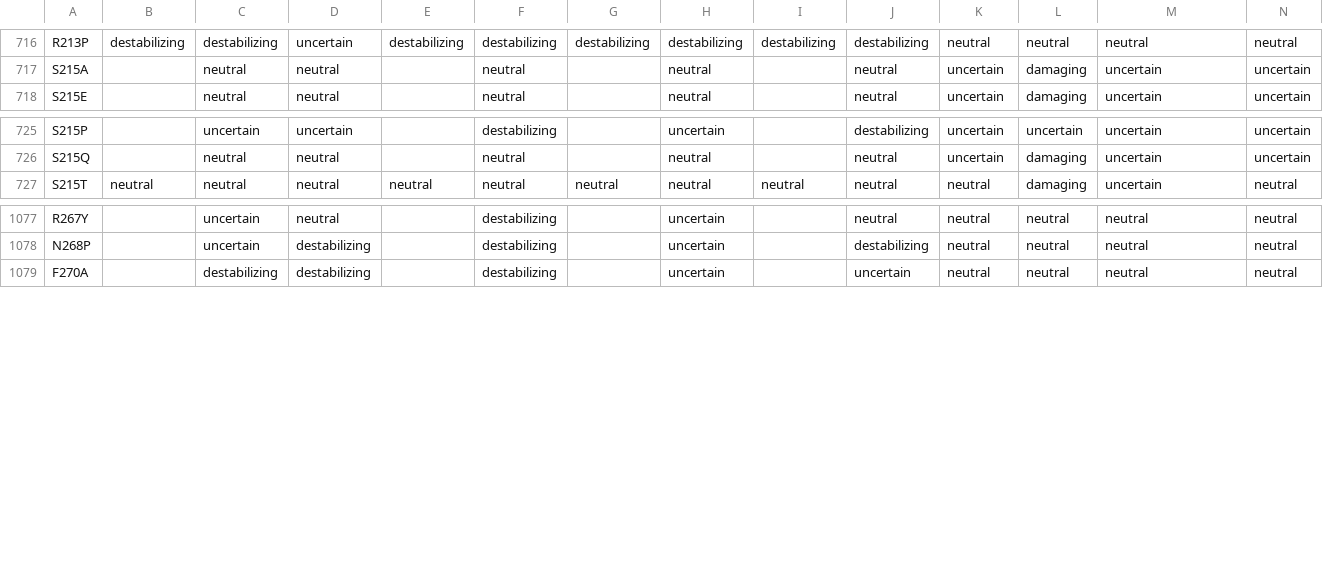
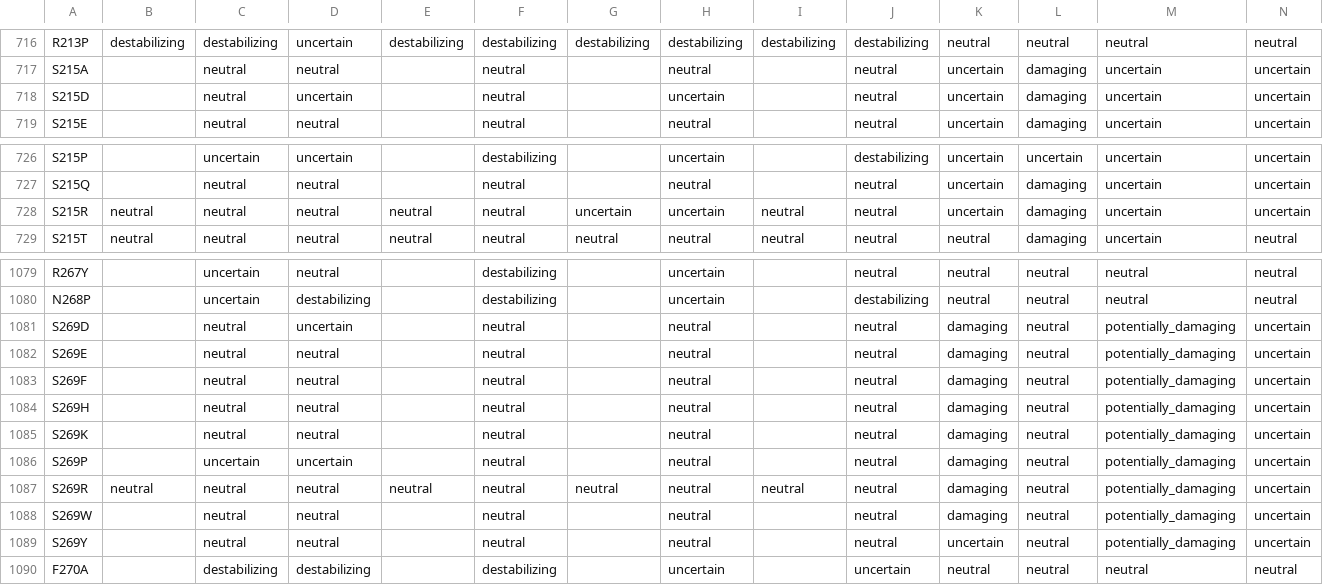
Before and after one commit to ELELAB/MAVISp_downstream_analysis, a CSV file: dot_plot/examples_v2/ensemble_mode_foldetta_thermompnn/mechanistic_indicators_out_germline.csv, drawn as a sheet; only a part is shown, gaps mark what is left out; rows hold the shown columns only; the diff names each change by its address in the sheet, - before the commit and + after, or states it on an @@ line.

Commit message:
updated examples

```diff
--- a/dot_plot/examples_v2/ensemble_mode_foldetta_thermompnn/mechanistic_indicators_out_germline.csv
+++ b/dot_plot/examples_v2/ensemble_mode_foldetta_thermompnn/mechanistic_indicators_out_germline.csv
+row 718: S215D |  | neutral | uncertain |  | neutral |  | uncertain |  | neutral | uncertain | damaging | uncertain | uncertain
+row 728: S215R | neutral | neutral | neutral | neutral | neutral | uncertain | uncertain | neutral | neutral | uncertain | damaging | uncertain | uncertain
+row 1081: S269D |  | neutral | uncertain |  | neutral |  | neutral |  | neutral | damaging | neutral | potentially_damaging | uncertain
+row 1082: S269E |  | neutral | neutral |  | neutral |  | neutral |  | neutral | damaging | neutral | potentially_damaging | uncertain
+row 1083: S269F |  | neutral | neutral |  | neutral |  | neutral |  | neutral | damaging | neutral | potentially_damaging | uncertain
+row 1084: S269H |  | neutral | neutral |  | neutral |  | neutral |  | neutral | damaging | neutral | potentially_damaging | uncertain
+row 1085: S269K |  | neutral | neutral |  | neutral |  | neutral |  | neutral | damaging | neutral | potentially_damaging | uncertain
+row 1086: S269P |  | uncertain | uncertain |  | neutral |  | neutral |  | neutral | damaging | neutral | potentially_damaging | uncertain
+row 1087: S269R | neutral | neutral | neutral | neutral | neutral | neutral | neutral | neutral | neutral | damaging | neutral | potentially_damaging | uncertain
+row 1088: S269W |  | neutral | neutral |  | neutral |  | neutral |  | neutral | damaging | neutral | potentially_damaging | uncertain
+row 1089: S269Y |  | neutral | neutral |  | neutral |  | neutral |  | neutral | uncertain | neutral | potentially_damaging | uncertain
```
Also changed, not shown: dot_plot/examples_v2/ensemble_mode/mechanistic_indicators_out_aggregated.csv, dot_plot/examples_v2/ensemble_mode_foldetta/mechanistic_indicators_out_aggregated.csv, 15 other files.
